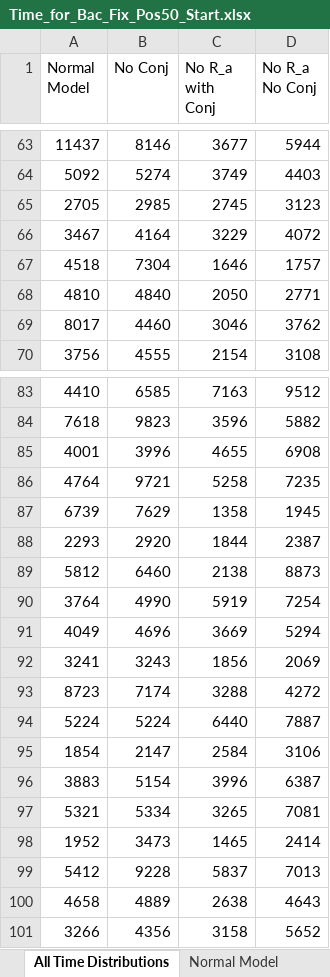
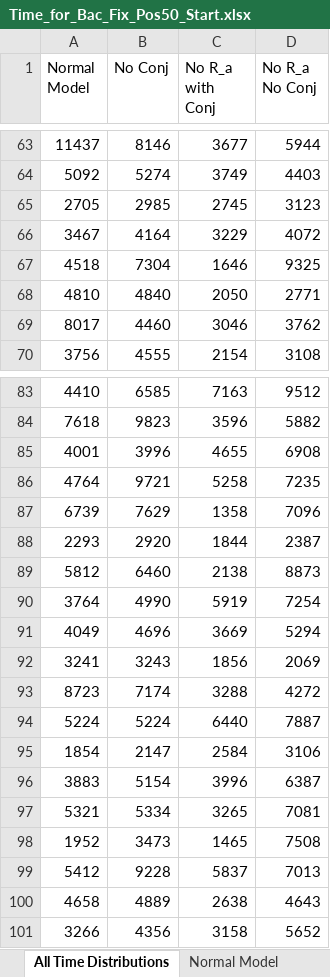
Before and after one commit to Frood-for-Thought/Bac_Evol_SSA, an Excel workbook: Time to Fixation Experiments - Changing Chemotaxis Equation/Experiment 1 - Testing Fixation Time/Time_for_Bac_Fix_Pos50_Start.xlsx, sheet All Time Distributions, drawn as a sheet; only a part is shown, gaps mark what is left out; values as stored, in another font and other column widths than the file's, no borders; the diff names each change by its address in the sheet, - before the commit and + after, or states it on an @@ line.

```diff
--- a/Time to Fixation Experiments - Changing Chemotaxis Equation/Experiment 1 - Testing Fixation Time/Time_for_Bac_Fix_Pos50_Start.xlsx (sheet All Time Distributions)
+++ b/Time to Fixation Experiments - Changing Chemotaxis Equation/Experiment 1 - Testing Fixation Time/Time_for_Bac_Fix_Pos50_Start.xlsx (sheet All Time Distributions)
-D67 (No R_a No Conj): 1757
+D67 (No R_a No Conj): 9325
-D87 (No R_a No Conj): 1945
+D87 (No R_a No Conj): 7096
-D98 (No R_a No Conj): 2414
+D98 (No R_a No Conj): 7508
```
Also changed, not shown: sheet No R_a No Conj, formulas that keep their value, Time to Fixation Experiments - Changing Chemotaxis Equation/Combined_Time_Fix_Data.xlsx, 3 other files.
